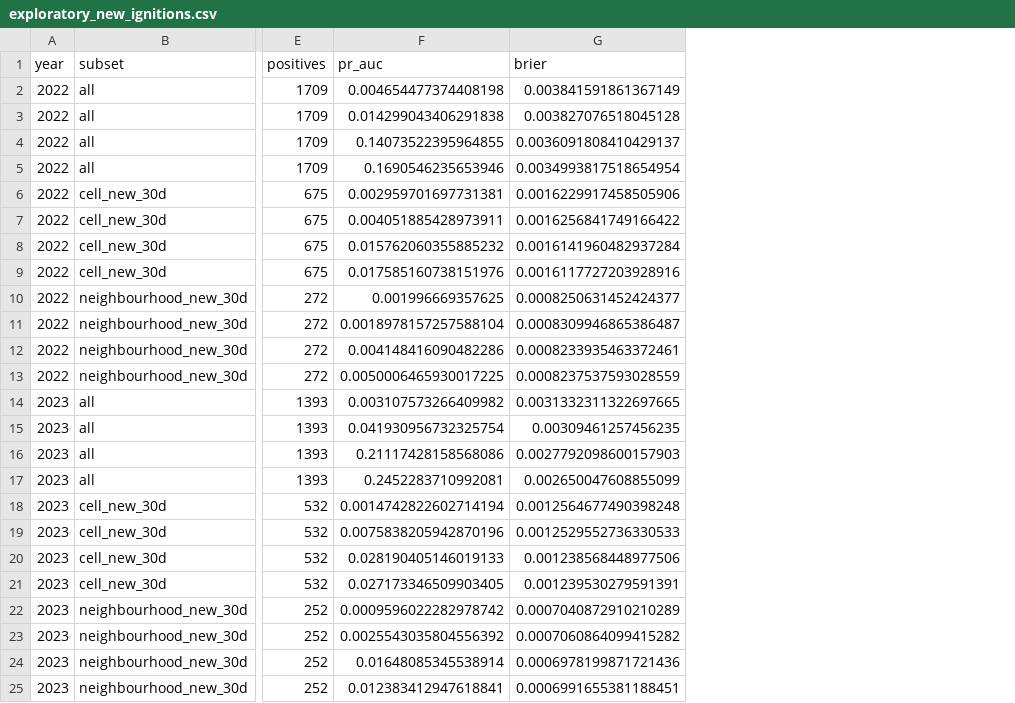
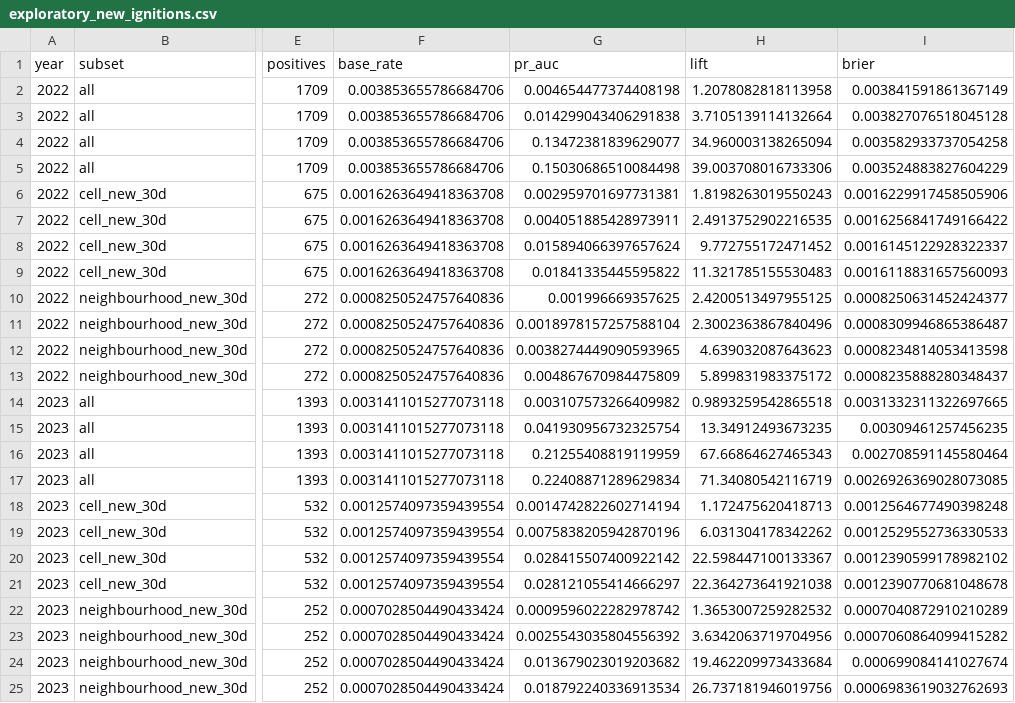
Before and after one commit to MasTristan/wildfire-eu-study, a CSV file: notebooks/spike_q1/out/exploratory_new_ignitions.csv, drawn as a sheet; only a part is shown, gaps mark what is left out; addresses are those after the commit; the diff names each change by its address in the sheet, - before the commit and + after, or states it on an @@ line.

Commit message:
docs(spike): exploratory analyses rerun with the shared training sample, E4 seed sensitivity

```diff
--- a/notebooks/spike_q1/out/exploratory_new_ignitions.csv
+++ b/notebooks/spike_q1/out/exploratory_new_ignitions.csv
+column F (base_rate), rows 2-25: 0.003853655786684706 | 0.003853655786684706 | 0.003853655786684706 | 0.003853655786684706 | 0.0016263649418363708 | 0.0016263649418363708 | 0.0016263649418363708 | 0.0016263649418363708 | 0.0008250524757640836 | 0.0008250524757640836 | 0.0008250524757640836 | 0.0008250524757640836 | 0.0031411015277073118 | 0.0031411015277073118 | 0.0031411015277073118 | 0.0031411015277073118 | 0.0012574097359439554 | 0.0012574097359439554 | 0.0012574097359439554 | 0.0012574097359439554 | 0.0007028504490433424 | 0.0007028504490433424 | 0.0007028504490433424 | 0.0007028504490433424
+column H (lift), rows 2-25: 1.2078082818113958 | 3.7105139114132664 | 34.960003138265094 | 39.003708016733306 | 1.8198263019550243 | 2.4913752902216535 | 9.772755172471452 | 11.321785155530483 | 2.4200513497955125 | 2.3002363867840496 | 4.639032087643623 | 5.899831983375172 | 0.9893259542865518 | 13.34912493673235 | 67.66864627465343 | 71.34080542116719 | 1.172475620418713 | 6.031304178342262 | 22.598447100133367 | 22.364273641921038 | 1.3653007259282532 | 3.6342063719704956 | 19.462209973433684 | 26.737181946019756
-G4 (pr_auc): 0.14073522395964855
+G4 (pr_auc): 0.13472381839629077
-I4 (brier): 0.0036091808410429137
+I4 (brier): 0.003582933737054258
-G5 (pr_auc): 0.1690546235653946
+G5 (pr_auc): 0.15030686510084498
-I5 (brier): 0.0034993817518654954
+I5 (brier): 0.003524883827604229
-G8 (pr_auc): 0.015762060355885232
+G8 (pr_auc): 0.015894066397657624
-I8 (brier): 0.0016141960482937284
+I8 (brier): 0.0016145122928322337
-G9 (pr_auc): 0.017585160738151976
+G9 (pr_auc): 0.01841335445595822
-I9 (brier): 0.0016117727203928916
+I9 (brier): 0.0016118831657560093
-G12 (pr_auc): 0.004148416090482286
+G12 (pr_auc): 0.0038274449090593965
-I12 (brier): 0.0008233935463372461
+I12 (brier): 0.0008234814053413598
-G13 (pr_auc): 0.0050006465930017225
+G13 (pr_auc): 0.004867670984475809
-I13 (brier): 0.0008237537593028559
+I13 (brier): 0.0008235888280348437
-G16 (pr_auc): 0.21117428158568086
+G16 (pr_auc): 0.21255408819119959
-I16 (brier): 0.0027792098600157903
+I16 (brier): 0.002708591145580464
-G17 (pr_auc): 0.2452283710992081
+G17 (pr_auc): 0.22408871289629834
-I17 (brier): 0.002650047608855099
+I17 (brier): 0.0026926369028073085
-G20 (pr_auc): 0.028190405146019133
+G20 (pr_auc): 0.028415507400922142
-I20 (brier): 0.001238568448977506
+I20 (brier): 0.0012390599178982102
-G21 (pr_auc): 0.027173346509903405
+G21 (pr_auc): 0.028121055414666297
-I21 (brier): 0.001239530279591391
+I21 (brier): 0.0012390770681048678
-G24 (pr_auc): 0.01648085345538914
+G24 (pr_auc): 0.013679023019203682
-I24 (brier): 0.0006978199871721436
+I24 (brier): 0.000699084141027674
-G25 (pr_auc): 0.012383412947618841
+G25 (pr_auc): 0.018792240336913534
-I25 (brier): 0.0006991655381188451
+I25 (brier): 0.0006983619032762693
```
Also changed, not shown: notebooks/spike_q1/out/exploratory_ablation.csv, notebooks/spike_q1/out/exploratory_spatial_blocks.csv, 3 other files.
